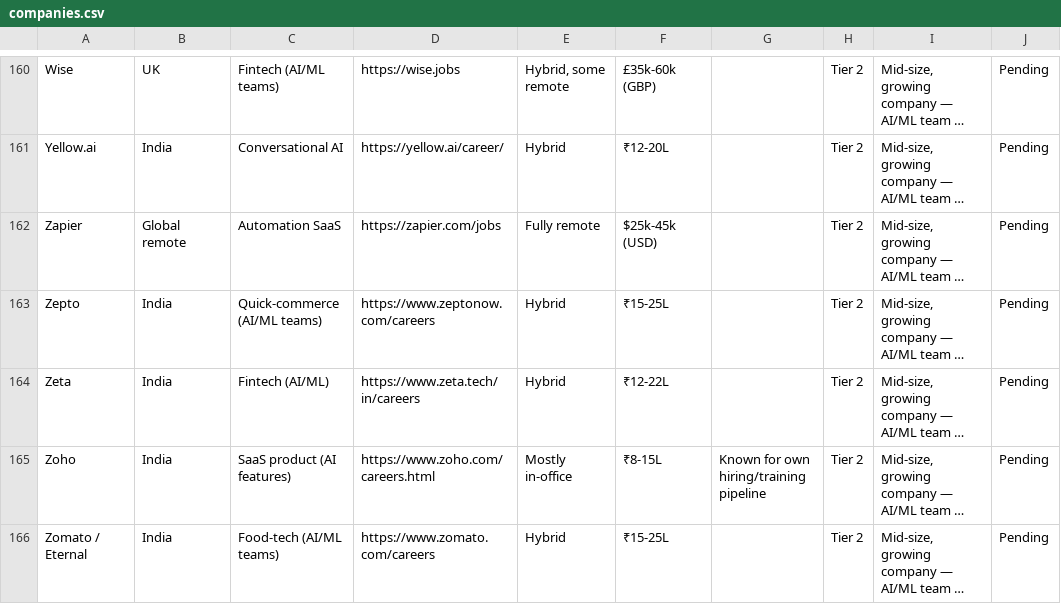
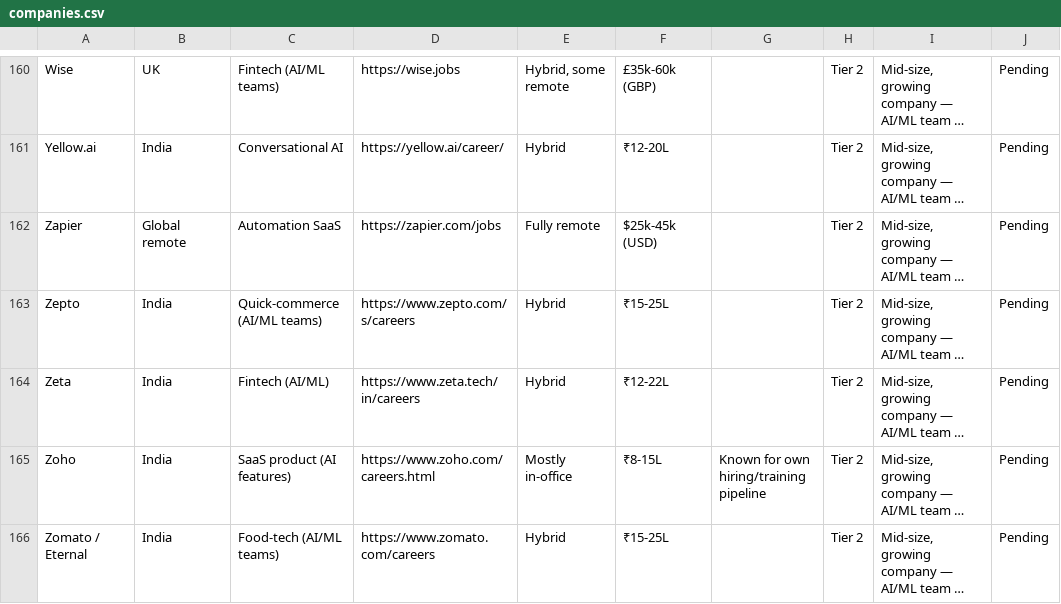
Before and after one commit to prince-kaushal01/ai-job-discovery, a CSV file: data/companies.csv, drawn as a sheet; only a part is shown, gaps mark what is left out; long unchanged cells end in …; the diff names each change by its address in the sheet, - before the commit and + after, or states it on an @@ line.

```diff
--- a/data/companies.csv
+++ b/data/companies.csv
-D163: https://www.zeptonow.com/careers
+D163: https://www.zepto.com/s/careers
```
Also changed, not shown: 3 other files.
